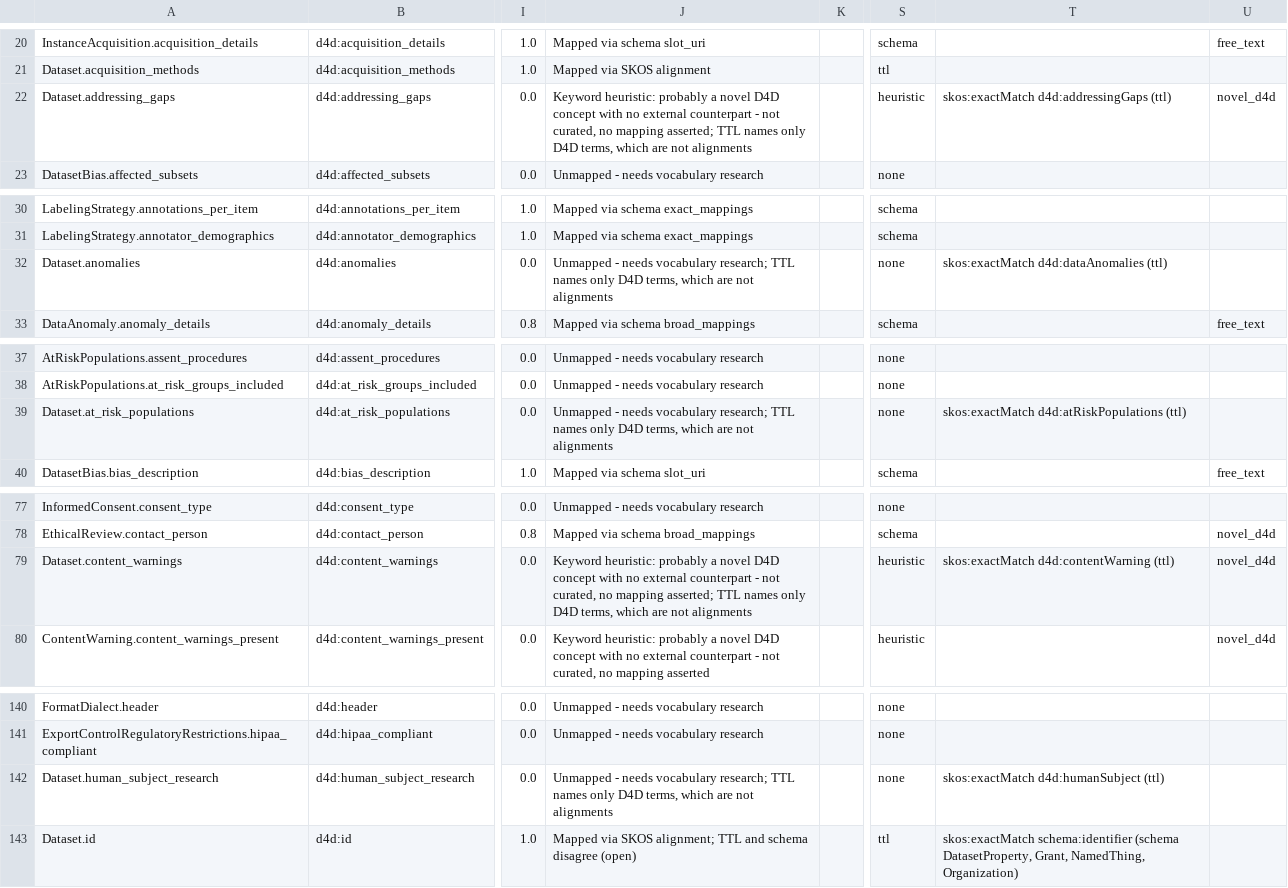
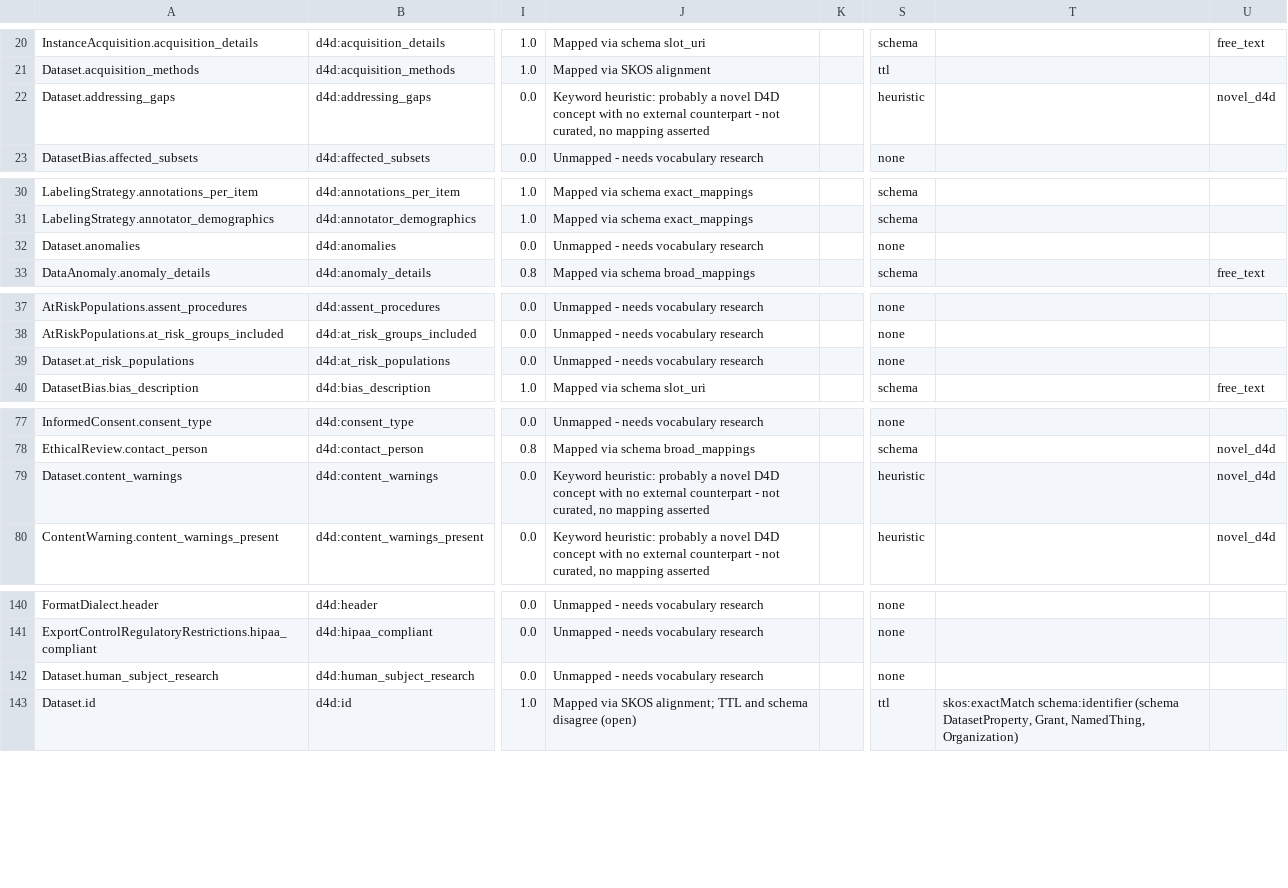
Before and after one commit to bridge2ai/data-sheets-schema, a TSV file: src/data_sheets_schema/semantic_exchange/d4d_rocrate_sssom_comprehensive.tsv, drawn as a sheet; only a part is shown, gaps mark what is left out; the diff covers the shown part only; the diff names each change by its address in the sheet, - before the commit and + after, or states it on an @@ line.

```diff
--- a/src/data_sheets_schema/semantic_exchange/d4d_rocrate_sssom_comprehensive.tsv
+++ b/src/data_sheets_schema/semantic_exchange/d4d_rocrate_sssom_comprehensive.tsv
-J22: …no mapping asserted; TTL names only D4D terms, which are not alignments
+J22: …no mapping asserted
-T22: skos:exactMatch d4d:addressingGaps (ttl)
+T22: (empty)
-J32: …needs vocabulary research; TTL names only D4D terms, which are not alignments
+J32: …needs vocabulary research
-T32: skos:exactMatch d4d:dataAnomalies (ttl)
+T32: (empty)
-J39: …needs vocabulary research; TTL names only D4D terms, which are not alignments
+J39: …needs vocabulary research
-T39: skos:exactMatch d4d:atRiskPopulations (ttl)
+T39: (empty)
-J79: …no mapping asserted; TTL names only D4D terms, which are not alignments
+J79: …no mapping asserted
-T79: skos:exactMatch d4d:contentWarning (ttl)
+T79: (empty)
-J142: …needs vocabulary research; TTL names only D4D terms, which are not alignments
+J142: …needs vocabulary research
-T142: skos:exactMatch d4d:humanSubject (ttl)
+T142: (empty)
```
Also changed, not shown: 4 edited cells elsewhere in this file, src/data_sheets_schema/semantic_exchange/d4d_rocrate_sssom_uri_comprehensive.tsv, 3 other files.
